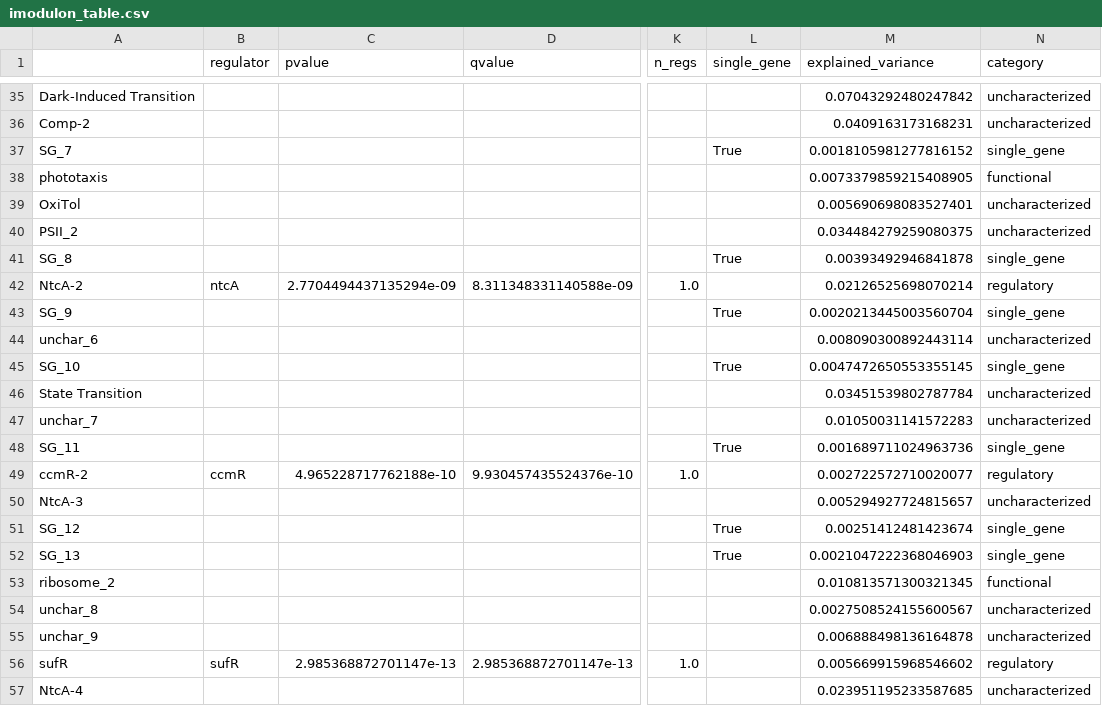
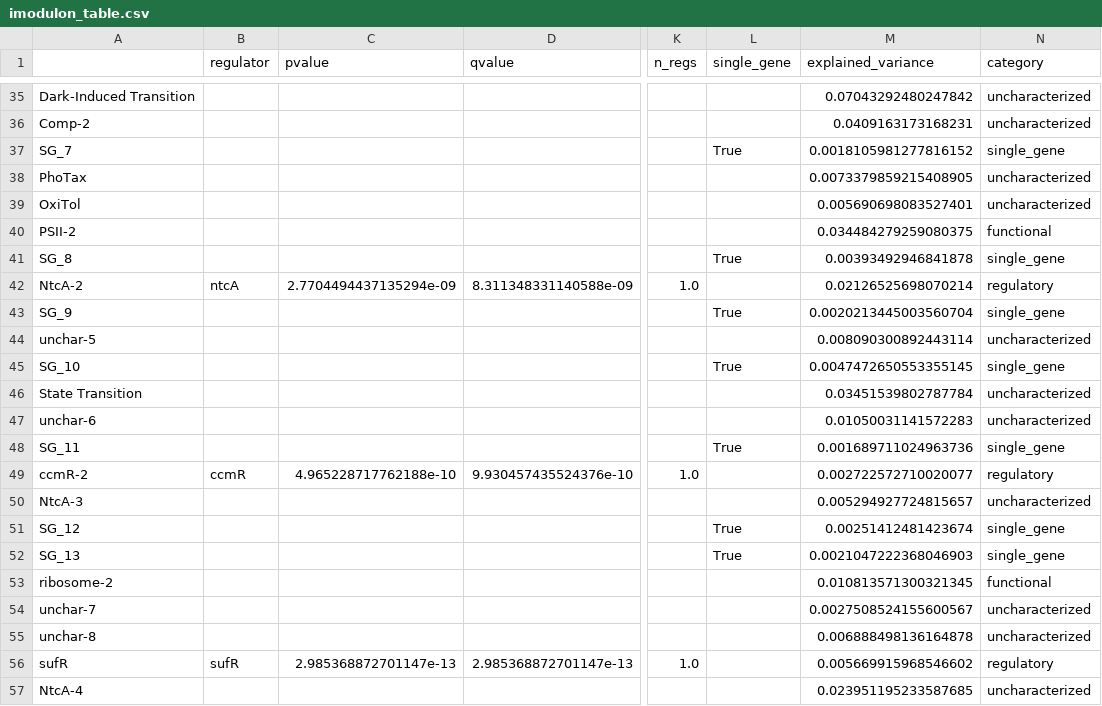
Before and after one commit to AnnieYuan21/S.elongatus-iModulons, a CSV file: data/processed_data/imodulon_table.csv, drawn as a sheet; only a part is shown, gaps mark what is left out; the diff covers the shown part only; the diff names each change by its address in the sheet, - before the commit and + after, or states it on an @@ line.

```diff
--- a/data/processed_data/imodulon_table.csv
+++ b/data/processed_data/imodulon_table.csv
-A38: phototaxis
+A38: PhoTax
-N38 (category): functional
+N38 (category): uncharacterized
-A40: PSII_2
+A40: PSII-2
-N40 (category): uncharacterized
+N40 (category): functional
-A44: unchar_6
+A44: unchar-5
-A47: unchar_7
+A47: unchar-6
-A53: ribosome_2
+A53: ribosome-2
-A54: unchar_8
+A54: unchar-7
-A55: unchar_9
+A55: unchar-8
```
Also changed, not shown: 18 edited cells elsewhere in this file, 4 other files.
